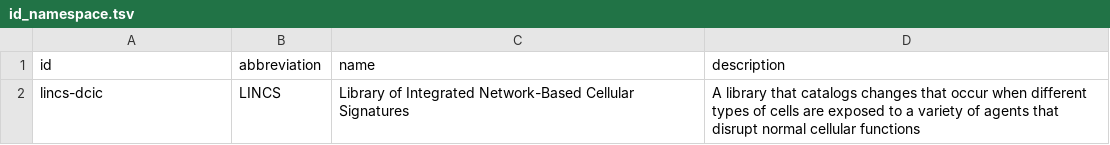
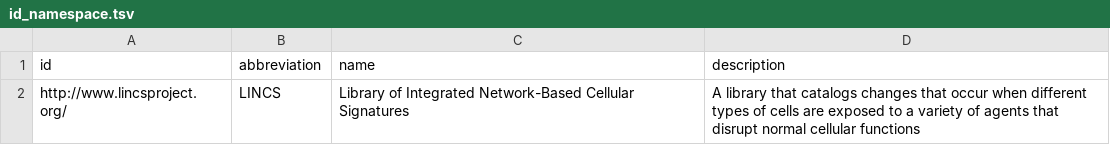
Before and after one commit to MaayanLab/LINCS-metadata, a TSV file: c2m2_level0/id_namespace.tsv, drawn as a sheet.

Commit message:
reorganize json-ld and add merged level0

```diff
--- a/c2m2_level0/id_namespace.tsv
+++ b/c2m2_level0/id_namespace.tsv
@@ -1,2 +1,2 @@
 id	abbreviation	name	description
-lincs-dcic	LINCS	Library of Integrated Network-Based Cellular Signatures	A library that catalogs changes that occur when different types of cells are exposed to a variety of agents that disrupt normal cellular functions
+http://www.lincsproject.org/	LINCS	Library of Integrated Network-Based Cellular Signatures	A library that catalogs changes that occur when different types of cells are exposed to a variety of agents that disrupt normal cellular functions
```
Also changed, not shown: 2 other files.
